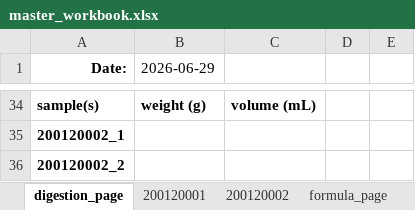
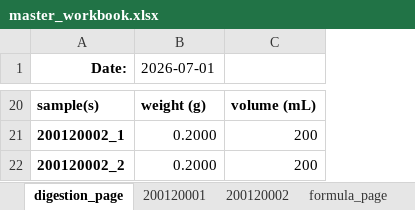
Before and after one commit to cvrl10/request_template, an Excel workbook: dist/master_workbook.xlsx, sheet digestion_page, drawn as a sheet; only a part is shown, gaps mark what is left out; values as stored, in another font and other column widths than the file's, no borders; removed rows and columns are numbered as before the commit, all else as after; the diff covers the shown part only; the diff names each change by its address in the sheet, - before the commit and + after, or states it on an @@ line.

```diff
--- a/dist/master_workbook.xlsx (sheet digestion_page)
+++ b/dist/master_workbook.xlsx (sheet digestion_page)
-column D, empty
-column E, empty
-B1: 2026-06-29
+B1: 2026-07-01
-B21:B22 (2026-07-01): (empty)
+B21:B22 (2026-07-01): 0.2000
-C21:C22: (empty)
+C21:C22: 200
```
Also changed, not shown: 14 removed rows and 11 edited cells elsewhere in this sheet, sheet 200120001, sheet 200120002, 3 other files.
